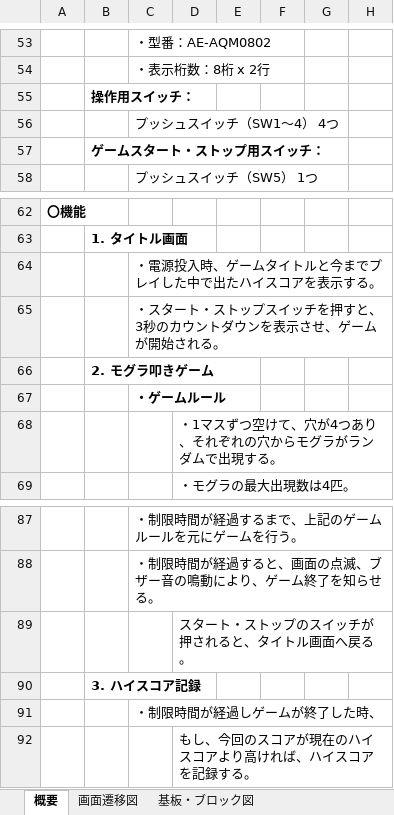
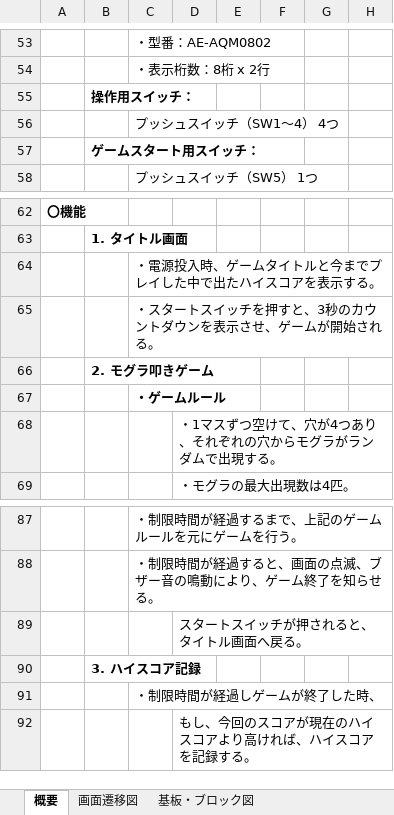
Before and after one commit to hakohumi/comp.train.whack-a-mole, an Excel workbook: 資料/仕様書/仕様書.xlsx, sheet 概要, drawn as a sheet; only a part is shown, gaps mark what is left out; values as stored, in another font and other column widths than the file's, no borders; charts and pictures not drawn; the diff names each change by its address in the sheet, - before the commit and + after, or states it on an @@ line.

Commit message:
変更/ 「スタート・ストップスイッチ」の名称を「スタートスイッチ」に変更

```diff
--- a/資料/仕様書/仕様書.xlsx (sheet 概要)
+++ b/資料/仕様書/仕様書.xlsx (sheet 概要)
-B57: ゲームスタート・ストップ用スイッチ：
+B57: ゲームスタート用スイッチ：
-C65: ・スタート・ストップスイッチを押すと、3秒のカウントダウンを表示させ、ゲームが開始される。
+C65: ・スタートスイッチを押すと、3秒のカウントダウンを表示させ、ゲームが開始される。
-D89: スタート・ストップのスイッチが押されると、タイトル画面へ戻る。
+D89: スタートスイッチが押されると、タイトル画面へ戻る。
```
Also changed, not shown: sheet 画面遷移図.
